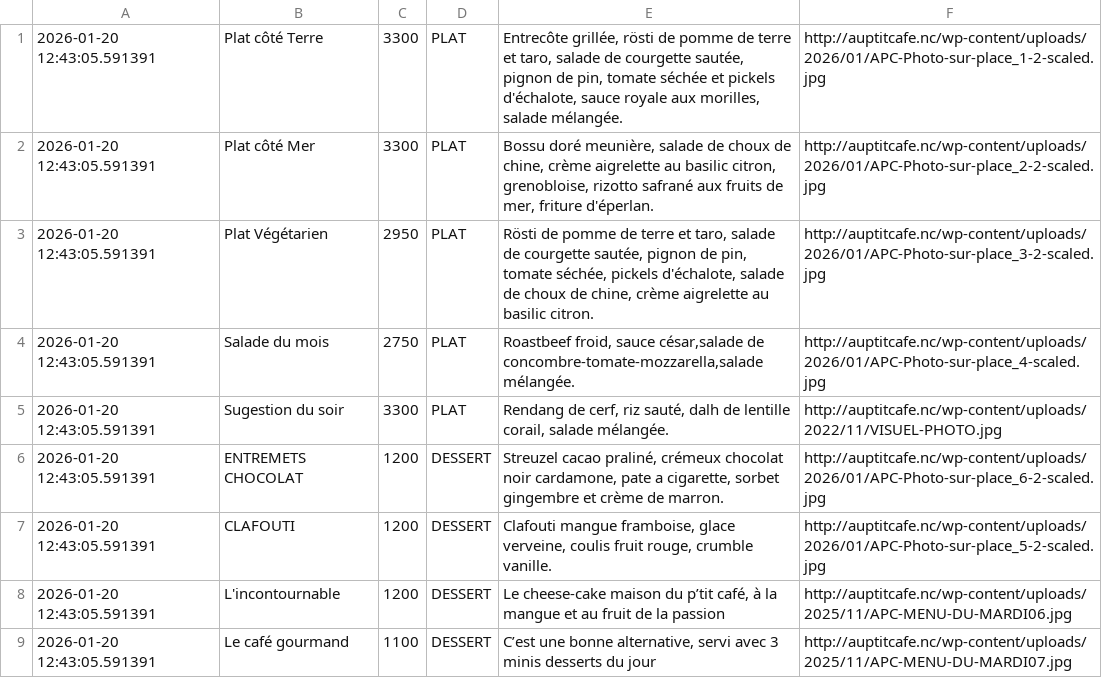
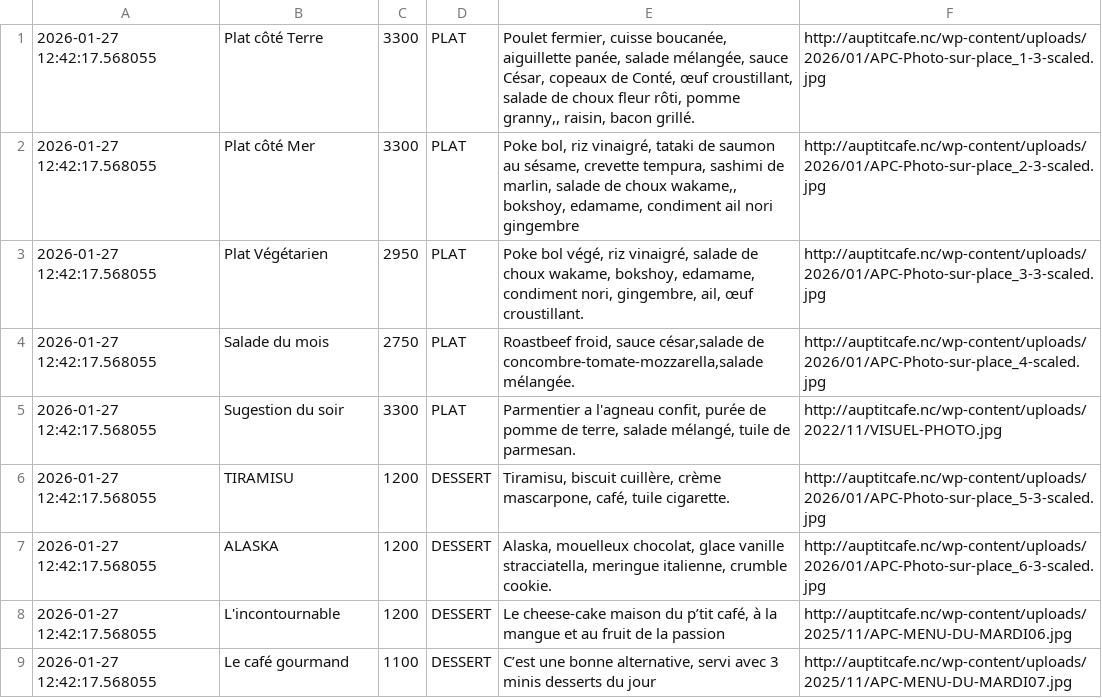
Before and after one commit to adriens/auptitcafe-data, a CSV file: data/current_menus.csv, drawn as a sheet.

```diff
--- a/data/current_menus.csv
+++ b/data/current_menus.csv
@@ -1,9 +1,9 @@
-2026-01-20 12:43:05.591391,Plat côté Terre,3300,PLAT,"Entrecôte grillée, rösti de pomme de terre et taro, salade de courgette sautée, pignon de pin, tomate séchée et pickels d'échalote, sauce royale aux morilles, salade mélangée.",http://auptitcafe.nc/wp-content/uploads/2026/01/APC-Photo-sur-place_1-2-scaled.jpg
-2026-01-20 12:43:05.591391,Plat côté Mer,3300,PLAT,"Bossu doré meunière, salade de choux de chine, crème aigrelette au basilic citron, grenobloise, rizotto safrané aux fruits de mer, friture d'éperlan.",http://auptitcafe.nc/wp-content/uploads/2026/01/APC-Photo-sur-place_2-2-scaled.jpg
-2026-01-20 12:43:05.591391,Plat Végétarien,2950,PLAT,"Rösti de pomme de terre et taro, salade de courgette sautée, pignon de pin, tomate séchée, pickels d'échalote, salade de choux de chine, crème aigrelette au basilic citron.",http://auptitcafe.nc/wp-content/uploads/2026/01/APC-Photo-sur-place_3-2-scaled.jpg
-2026-01-20 12:43:05.591391,Salade du mois,2750,PLAT,"Roastbeef froid, sauce césar,salade de concombre-tomate-mozzarella,salade mélangée.",http://auptitcafe.nc/wp-content/uploads/2026/01/APC-Photo-sur-place_4-scaled.jpg
-2026-01-20 12:43:05.591391,Sugestion du soir,3300,PLAT,"Rendang de cerf, riz sauté, dalh de lentille corail, salade mélangée.",http://auptitcafe.nc/wp-content/uploads/2022/11/VISUEL-PHOTO.jpg
-2026-01-20 12:43:05.591391,ENTREMETS CHOCOLAT,1200,DESSERT,"Streuzel cacao praliné, crémeux chocolat noir cardamone, pate a cigarette, sorbet gingembre et crème de marron.",http://auptitcafe.nc/wp-content/uploads/2026/01/APC-Photo-sur-place_6-2-scaled.jpg
-2026-01-20 12:43:05.591391,CLAFOUTI,1200,DESSERT,"Clafouti mangue framboise, glace verveine, coulis fruit rouge, crumble vanille.",http://auptitcafe.nc/wp-content/uploads/2026/01/APC-Photo-sur-place_5-2-scaled.jpg
-2026-01-20 12:43:05.591391,L'incontournable,1200,DESSERT,"Le cheese-cake maison du p’tit café, à la mangue et au fruit de la passion",http://auptitcafe.nc/wp-content/uploads/2025/11/APC-MENU-DU-MARDI06.jpg
-2026-01-20 12:43:05.591391,Le café gourmand,1100,DESSERT,"C’est une bonne alternative, servi avec 3 minis desserts du jour",http://auptitcafe.nc/wp-content/uploads/2025/11/APC-MENU-DU-MARDI07.jpg
+2026-01-27 12:42:17.568055,Plat côté Terre,3300,PLAT,"Poulet fermier, cuisse boucanée, aiguillette panée, salade mélangée, sauce César, copeaux de Conté, œuf croustillant, salade de choux fleur rôti, pomme granny,, raisin, bacon grillé.",http://auptitcafe.nc/wp-content/uploads/2026/01/APC-Photo-sur-place_1-3-scaled.jpg
+2026-01-27 12:42:17.568055,Plat côté Mer,3300,PLAT,"Poke bol, riz vinaigré, tataki de saumon au sésame, crevette tempura, sashimi de marlin, salade de choux wakame,, bokshoy, edamame, condiment ail nori gingembre",http://auptitcafe.nc/wp-content/uploads/2026/01/APC-Photo-sur-place_2-3-scaled.jpg
+2026-01-27 12:42:17.568055,Plat Végétarien,2950,PLAT,"Poke bol végé, riz vinaigré, salade de choux wakame, bokshoy, edamame, condiment nori, gingembre, ail, œuf croustillant.",http://auptitcafe.nc/wp-content/uploads/2026/01/APC-Photo-sur-place_3-3-scaled.jpg
+2026-01-27 12:42:17.568055,Salade du mois,2750,PLAT,"Roastbeef froid, sauce césar,salade de concombre-tomate-mozzarella,salade mélangée.",http://auptitcafe.nc/wp-content/uploads/2026/01/APC-Photo-sur-place_4-scaled.jpg
+2026-01-27 12:42:17.568055,Sugestion du soir,3300,PLAT,"Parmentier a l'agneau confit, purée de pomme de terre, salade mélangé, tuile de parmesan.",http://auptitcafe.nc/wp-content/uploads/2022/11/VISUEL-PHOTO.jpg
+2026-01-27 12:42:17.568055,TIRAMISU,1200,DESSERT,"Tiramisu, biscuit cuillère, crème mascarpone, café, tuile cigarette.",http://auptitcafe.nc/wp-content/uploads/2026/01/APC-Photo-sur-place_5-3-scaled.jpg
+2026-01-27 12:42:17.568055,ALASKA,1200,DESSERT,"Alaska, mouelleux chocolat, glace vanille stracciatella, meringue italienne, crumble cookie.",http://auptitcafe.nc/wp-content/uploads/2026/01/APC-Photo-sur-place_6-3-scaled.jpg
+2026-01-27 12:42:17.568055,L'incontournable,1200,DESSERT,"Le cheese-cake maison du p’tit café, à la mangue et au fruit de la passion",http://auptitcafe.nc/wp-content/uploads/2025/11/APC-MENU-DU-MARDI06.jpg
+2026-01-27 12:42:17.568055,Le café gourmand,1100,DESSERT,"C’est une bonne alternative, servi avec 3 minis desserts du jour",http://auptitcafe.nc/wp-content/uploads/2025/11/APC-MENU-DU-MARDI07.jpg
```
Also changed, not shown: data/current_menus_headers.csv, data/menus_hist.csv.
